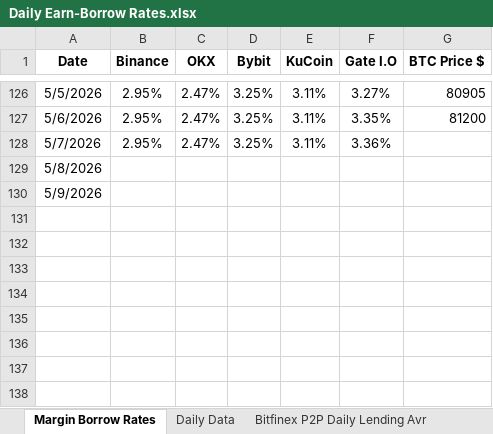
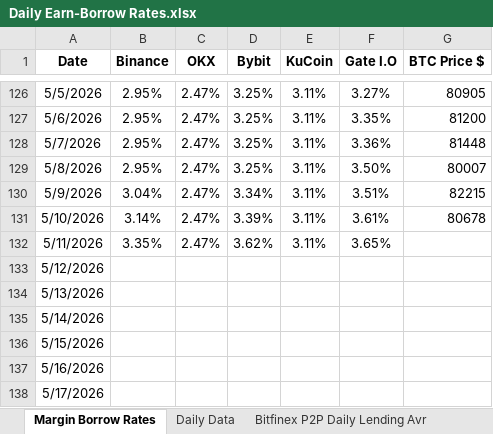
Before and after one commit to batuhanhelvaci-hub/Crypto-Loan, an Excel workbook: Daily Earn-Borrow Rates.xlsx, sheet Margin Borrow Rates, drawn as a sheet; only a part is shown, gaps mark what is left out; values as stored, in another font and other column widths than the file's, no borders; the diff names each change by its address in the sheet, - before the commit and + after, or states it on an @@ line.

```diff
--- a/Daily Earn-Borrow Rates.xlsx (sheet Margin Borrow Rates)
+++ b/Daily Earn-Borrow Rates.xlsx (sheet Margin Borrow Rates)
-G128 (BTC Price $): (empty)
+G128 (BTC Price $): 81448
-B129 (Binance): (empty)
+B129 (Binance): 2.95%
-C129:C130 (OKX): (empty)
+C129:C130 (OKX): 2.47%
-D129 (Bybit): (empty)
+D129 (Bybit): 3.25%
-E129:E130 (KuCoin): (empty)
+E129:E130 (KuCoin): 3.11%
-F129 (Gate I.O): (empty)
+F129 (Gate I.O): 3.50%
-G129 (BTC Price $): (empty)
+G129 (BTC Price $): 80007
-B130 (Binance): (empty)
+B130 (Binance): 3.04%
-D130 (Bybit): (empty)
+D130 (Bybit): 3.34%
-F130 (Gate I.O): (empty)
+F130 (Gate I.O): 3.51%
-G130 (BTC Price $): (empty)
+G130 (BTC Price $): 82215
+row 131: 5/10/2026 | 3.14% | 2.47% | 3.39% | 3.11% | 3.61% | 80678
+row 132: 5/11/2026 | 3.35% | 2.47% | 3.62% | 3.11% | 3.65%
+row 133: 5/12/2026
+row 134: 5/13/2026
+row 135: 5/14/2026
+row 136: 5/15/2026
+row 137: 5/16/2026
+row 138: 5/17/2026
```
Also changed, not shown: sheet Daily Data, other sheet tabs, charts or pictures.
